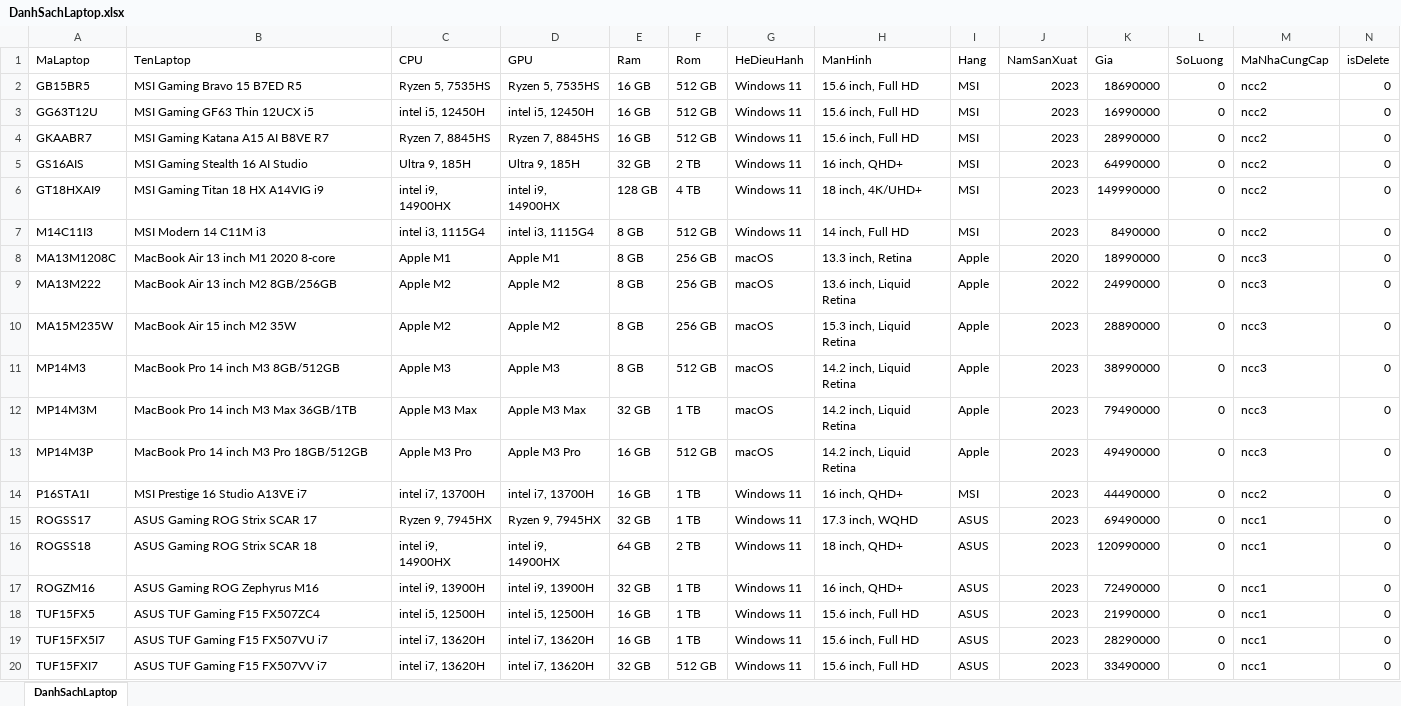
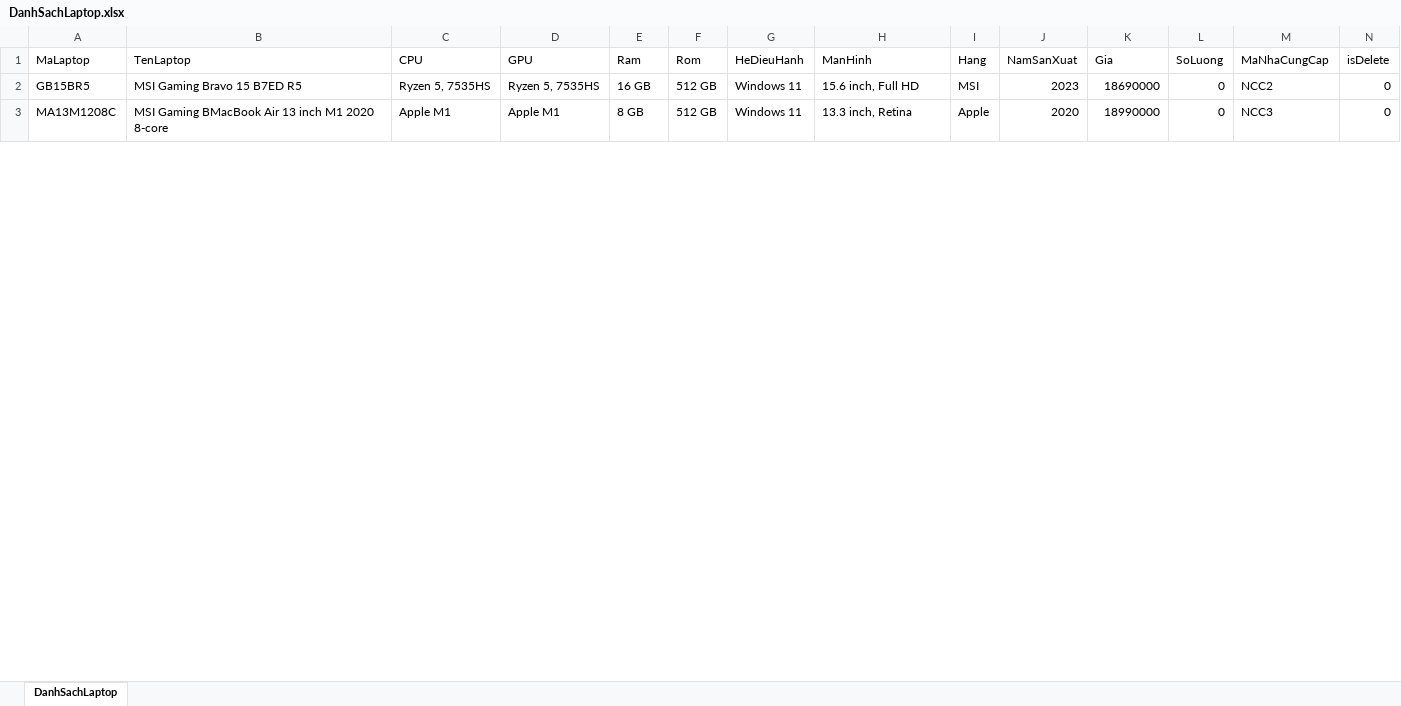
Before and after one commit to HoaiNamSGU/DoAnJava, an Excel workbook: QuanLyKhoHangLaptop/bin/database/DanhSachLaptop.xlsx, sheet DanhSachLaptop, drawn as a sheet; only a part is shown; values as stored, in another font and other column widths than the file's, no borders; removed rows and columns are numbered as before the commit, all else as after; the diff covers the shown part only; the diff names each change by its address in the sheet, - before the commit and + after, or states it on an @@ line.

```diff
--- a/QuanLyKhoHangLaptop/bin/database/DanhSachLaptop.xlsx (sheet DanhSachLaptop)
+++ b/QuanLyKhoHangLaptop/bin/database/DanhSachLaptop.xlsx (sheet DanhSachLaptop)
-M2 (MaNhaCungCap): ncc2
+M2 (MaNhaCungCap): NCC2
-row 3: GG63T12U | MSI Gaming GF63 Thin 12UCX i5 | intel i5, 12450H | intel i5, 12450H | 16 GB | 512 GB | Windows 11 | 15.6 inch, Full HD | MSI | 2023 | 16990000 | 0 | ncc2 | 0
-row 4: GKAABR7 | MSI Gaming Katana A15 AI B8VE R7 | Ryzen 7, 8845HS | Ryzen 7, 8845HS | 16 GB | 512 GB | Windows 11 | 15.6 inch, Full HD | MSI | 2023 | 28990000 | 0 | ncc2 | 0
-row 5: GS16AIS | MSI Gaming Stealth 16 AI Studio | Ultra 9, 185H | Ultra 9, 185H | 32 GB | 2 TB | Windows 11 | 16 inch, QHD+ | MSI | 2023 | 64990000 | 0 | ncc2 | 0
-row 6: GT18HXAI9 | MSI Gaming Titan 18 HX A14VIG i9 | intel i9, 14900HX | intel i9, 14900HX | 128 GB | 4 TB | Windows 11 | 18 inch, 4K/UHD+ | MSI | 2023 | 149990000 | 0 | ncc2 | 0
-row 7: M14C11I3 | MSI Modern 14 C11M i3 | intel i3, 1115G4 | intel i3, 1115G4 | 8 GB | 512 GB | Windows 11 | 14 inch, Full HD | MSI | 2023 | 8490000 | 0 | ncc2 | 0
-B3 (TenLaptop): MacBook Air 13 inch M1 2020 8-core
+B3 (TenLaptop): MSI Gaming BMacBook Air 13 inch M1 2020 8-core
-F3 (Rom): 256 GB
+F3 (Rom): 512 GB
-G3 (HeDieuHanh): macOS
+G3 (HeDieuHanh): Windows 11
-M3 (MaNhaCungCap): ncc3
+M3 (MaNhaCungCap): NCC3
-row 9: MA13M222 | MacBook Air 13 inch M2 8GB/256GB | Apple M2 | Apple M2 | 8 GB | 256 GB | macOS | 13.6 inch, Liquid Retina | Apple | 2022 | 24990000 | 0 | ncc3 | 0
-row 10: MA15M235W | MacBook Air 15 inch M2 35W | Apple M2 | Apple M2 | 8 GB | 256 GB | macOS | 15.3 inch, Liquid Retina | Apple | 2023 | 28890000 | 0 | ncc3 | 0
-row 11: MP14M3 | MacBook Pro 14 inch M3 8GB/512GB | Apple M3 | Apple M3 | 8 GB | 512 GB | macOS | 14.2 inch, Liquid Retina | Apple | 2023 | 38990000 | 0 | ncc3 | 0
-row 12: MP14M3M | MacBook Pro 14 inch M3 Max 36GB/1TB | Apple M3 Max | Apple M3 Max | 32 GB | 1 TB | macOS | 14.2 inch, Liquid Retina | Apple | 2023 | 79490000 | 0 | ncc3 | 0
-row 13: MP14M3P | MacBook Pro 14 inch M3 Pro 18GB/512GB | Apple M3 Pro | Apple M3 Pro | 16 GB | 512 GB | macOS | 14.2 inch, Liquid Retina | Apple | 2023 | 49490000 | 0 | ncc3 | 0
-row 14: P16STA1I | MSI Prestige 16 Studio A13VE i7 | intel i7, 13700H | intel i7, 13700H | 16 GB | 1 TB | Windows 11 | 16 inch, QHD+ | MSI | 2023 | 44490000 | 0 | ncc2 | 0
-row 15: ROGSS17 | ASUS Gaming ROG Strix SCAR 17 | Ryzen 9, 7945HX | Ryzen 9, 7945HX | 32 GB | 1 TB | Windows 11 | 17.3 inch, WQHD | ASUS | 2023 | 69490000 | 0 | ncc1 | 0
-row 16: ROGSS18 | ASUS Gaming ROG Strix SCAR 18 | intel i9, 14900HX | intel i9, 14900HX | 64 GB | 2 TB | Windows 11 | 18 inch, QHD+ | ASUS | 2023 | 120990000 | 0 | ncc1 | 0
-row 17: ROGZM16 | ASUS Gaming ROG Zephyrus M16 | intel i9, 13900H | intel i9, 13900H | 32 GB | 1 TB | Windows 11 | 16 inch, QHD+ | ASUS | 2023 | 72490000 | 0 | ncc1 | 0
-row 18: TUF15FX5 | ASUS TUF Gaming F15 FX507ZC4 | intel i5, 12500H | intel i5, 12500H | 16 GB | 1 TB | Windows 11 | 15.6 inch, Full HD | ASUS | 2023 | 21990000 | 0 | ncc1 | 0
-row 19: TUF15FX5I7 | ASUS TUF Gaming F15 FX507VU i7 | intel i7, 13620H | intel i7, 13620H | 16 GB | 1 TB | Windows 11 | 15.6 inch, Full HD | ASUS | 2023 | 28290000 | 0 | ncc1 | 0
-row 20: TUF15FXI7 | ASUS TUF Gaming F15 FX507VV i7 | intel i7, 13620H | intel i7, 13620H | 32 GB | 512 GB | Windows 11 | 15.6 inch, Full HD | ASUS | 2023 | 33490000 | 0 | ncc1 | 0
```
Also changed, not shown: 6 removed rows and 1 edited cell elsewhere in this sheet, QuanLyKhoHangLaptop/src/database/DanhSachLaptop.xlsx, 6 other files.
